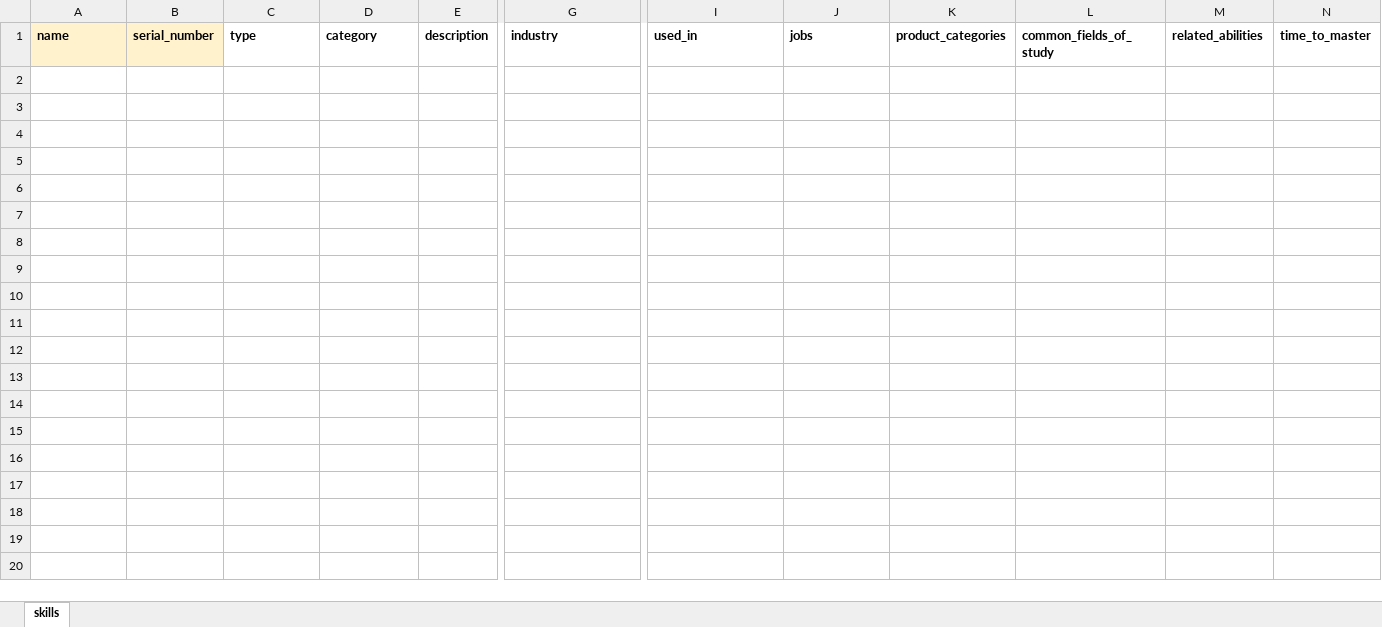
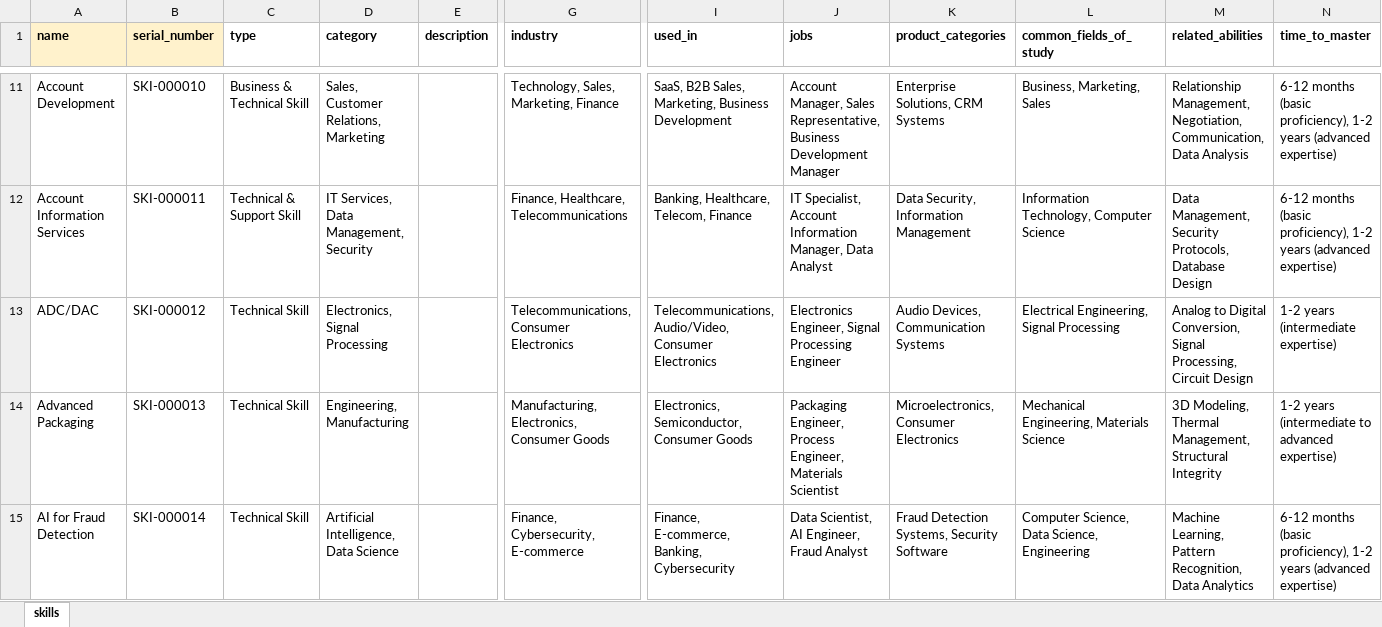
Before and after one commit to Bildyx/Bildyx, an Excel workbook: apps/api/data/excel_templates/skills.xlsx, sheet skills, drawn as a sheet; only a part is shown, gaps mark what is left out; values as stored, in another font and other column widths than the file's, no borders; rows hold the shown columns only; the diff covers the shown part only; the diff names each change by its address in the sheet, - before the commit and + after, or states it on an @@ line.

```diff
--- a/apps/api/data/excel_templates/skills.xlsx (sheet skills)
+++ b/apps/api/data/excel_templates/skills.xlsx (sheet skills)
+row 11: Account Development | SKI-000010 | Business & Technical Skill | Sales, Customer Relations, Marketing |  | Technology, Sales, Marketing, Finance | SaaS, B2B Sales, Marketing, Business Development | Account Manager, Sales Representative, Business Development Manager | Enterprise Solutions, CRM Systems | Business, Marketing, Sales | Relationship Management, Negotiation, Communication, Data Analysis | 6-12 months (basic proficiency), 1-2 years (advanced expertise)
+row 12: Account Information Services | SKI-000011 | Technical & Support Skill | IT Services, Data Management, Security |  | Finance, Healthcare, Telecommunications | Banking, Healthcare, Telecom, Finance | IT Specialist, Account Information Manager, Data Analyst | Data Security, Information Management | Information Technology, Computer Science | Data Management, Security Protocols, Database Design | 6-12 months (basic proficiency), 1-2 years (advanced expertise)
+row 13: ADC/DAC | SKI-000012 | Technical Skill | Electronics, Signal Processing |  | Telecommunications, Consumer Electronics | Telecommunications, Audio/Video, Consumer Electronics | Electronics Engineer, Signal Processing Engineer | Audio Devices, Communication Systems | Electrical Engineering, Signal Processing | Analog to Digital Conversion, Signal Processing, Circuit Design | 1-2 years (intermediate expertise)
+row 14: Advanced Packaging | SKI-000013 | Technical Skill | Engineering, Manufacturing |  | Manufacturing, Electronics, Consumer Goods | Electronics, Semiconductor, Consumer Goods | Packaging Engineer, Process Engineer, Materials Scientist | Microelectronics, Consumer Electronics | Mechanical Engineering, Materials Science | 3D Modeling, Thermal Management, Structural Integrity | 1-2 years (intermediate to advanced expertise)
+row 15: AI for Fraud Detection | SKI-000014 | Technical Skill | Artificial Intelligence, Data Science |  | Finance, Cybersecurity, E-commerce | Finance, E-commerce, Banking, Cybersecurity | Data Scientist, AI Engineer, Fraud Analyst | Fraud Detection Systems, Security Software | Computer Science, Data Science, Engineering | Machine Learning, Pattern Recognition, Data Analytics | 6-12 months (basic proficiency), 1-2 years (advanced expertise)
```
Also changed, not shown: 95 added rows elsewhere in this sheet, apps/api/data/excel_templates/certifications.xlsx, apps/api/data/excel_templates/cities.xlsx, 8 other files.
